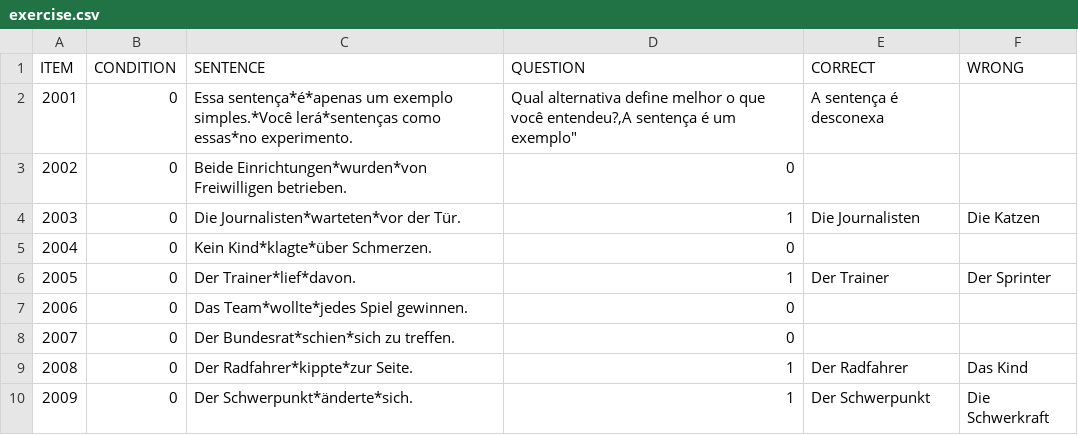
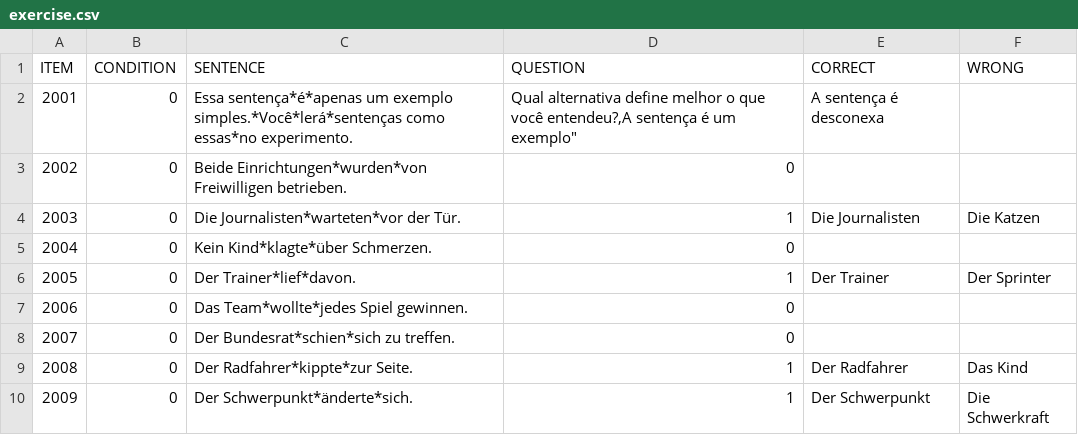
Before and after one commit to yasufmg/experimentolais, a CSV file: chunk_includes/exercise.csv, drawn as a sheet.

Commit message:
Update exercise.csv

```diff
--- a/chunk_includes/exercise.csv
+++ b/chunk_includes/exercise.csv
@@ -1,3 +1,3 @@
 ITEM,CONDITION,SENTENCE,QUESTION,CORRECT,WRONG
-2001,0,"Essa sentença*é*apenas um exemplo simples.*Você lerá*sentenças como essas*no experimento.","Qual alternativa define melhor o que você entendeu?,"A sentença é um exemplo","A sentença é desconexa"
+2001,0,"Essa sentença*é*apenas um exemplo simples.*Você*lerá*sentenças como essas*no experimento.","Qual alternativa define melhor o que você entendeu?,"A sentença é um exemplo","A sentença é desconexa"
 2002,0,"Beide Einrichtungen*wurden*von Freiwilligen betrieben.",0,,
```
